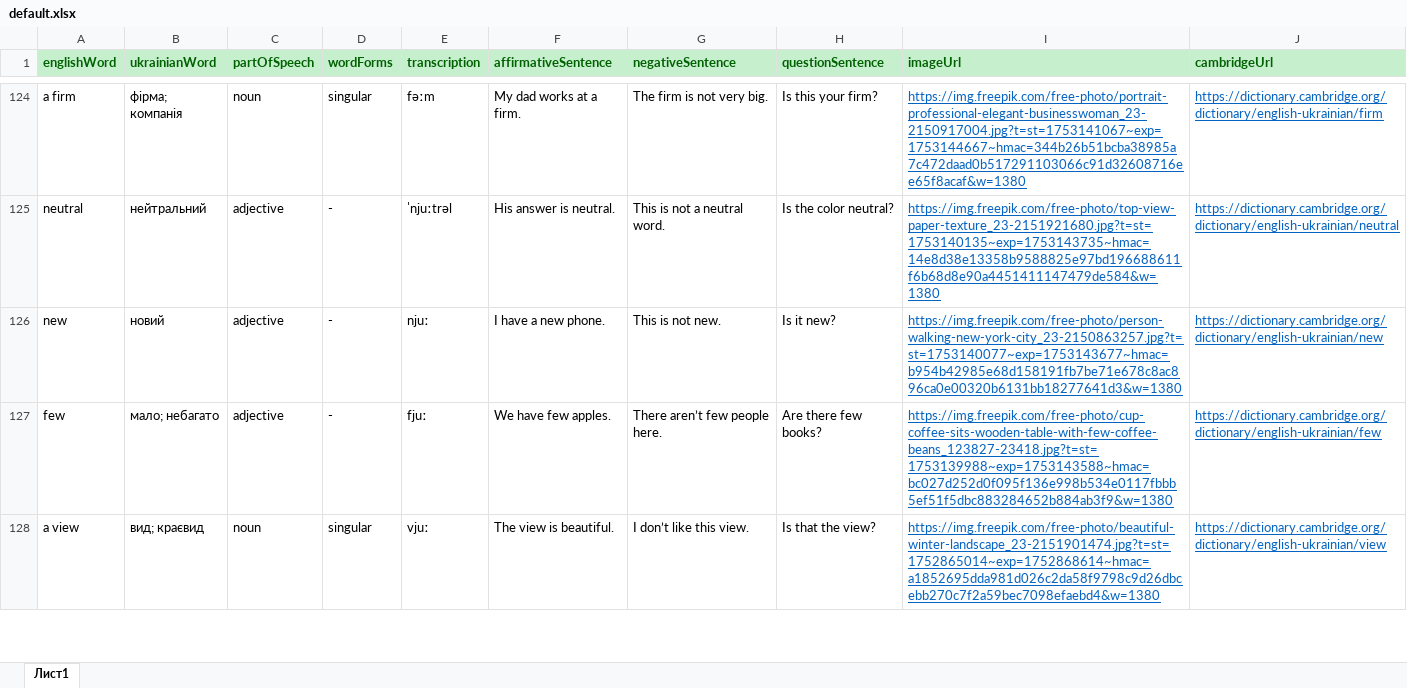
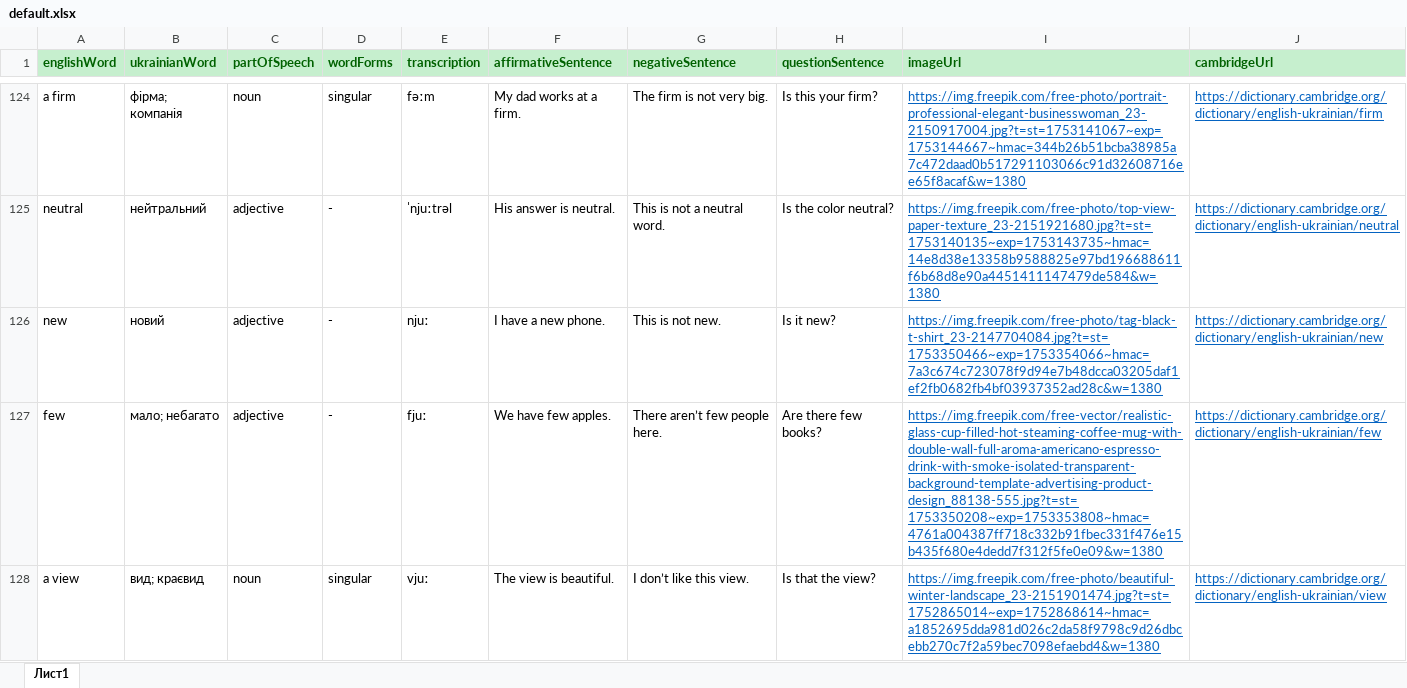
Before and after one commit to VKohut1807/Word-Quest---react-ts-scss--xlsx, an Excel workbook: default.xlsx, sheet Лист1, drawn as a sheet; only a part is shown, gaps mark what is left out; values as stored, in another font and other column widths than the file's, no borders; conditional formats not drawn; the diff covers the shown part only; the diff names each change by its address in the sheet, - before the commit and + after, or states it on an @@ line.

```diff
--- a/default.xlsx (sheet Лист1)
+++ b/default.xlsx (sheet Лист1)
-I126 (imageUrl): https://img.freepik.com/free-photo/person-walking-new-york-city_23-2150863257.jpg?t=st=1753140077~exp=1753143677~hmac=b954b42985e68d158191fb7be71e678c8ac896ca0e00320b6131bb18277641d3&w=1380
+I126 (imageUrl): https://img.freepik.com/free-photo/tag-black-t-shirt_23-2147704084.jpg?t=st=1753350466~exp=1753354066~hmac=7a3c674c723078f9d94e7b48dcca03205daf1ef2fb0682fb4bf03937352ad28c&w=1380
-I127 (imageUrl): https://img.freepik.com/free-photo/cup-coffee-sits-wooden-table-with-few-coffee-beans_123827-23418.jpg?t=st=1753139988~exp=1753143588~hmac=bc027d252d0f095f136e998b534e0117fbbb5ef51f5dbc883284652b884ab3f9&w=1380
+I127 (imageUrl): https://img.freepik.com/free-vector/realistic-glass-cup-filled-hot-steaming-coffee-mug-with-double-wall-full-aroma-americano-espresso-drink-with-smoke-isolated-transparent-background-template-advertising-product-design_88138-555.jpg?t=st=1753350208~exp=1753353808~hmac=4761a004387ff718c332b91fbec331f476e15b435f680e4dedd7f312f5fe0e09&w=1380
```
Also changed, not shown: 2 edited cells elsewhere in this sheet, 3 other files.
